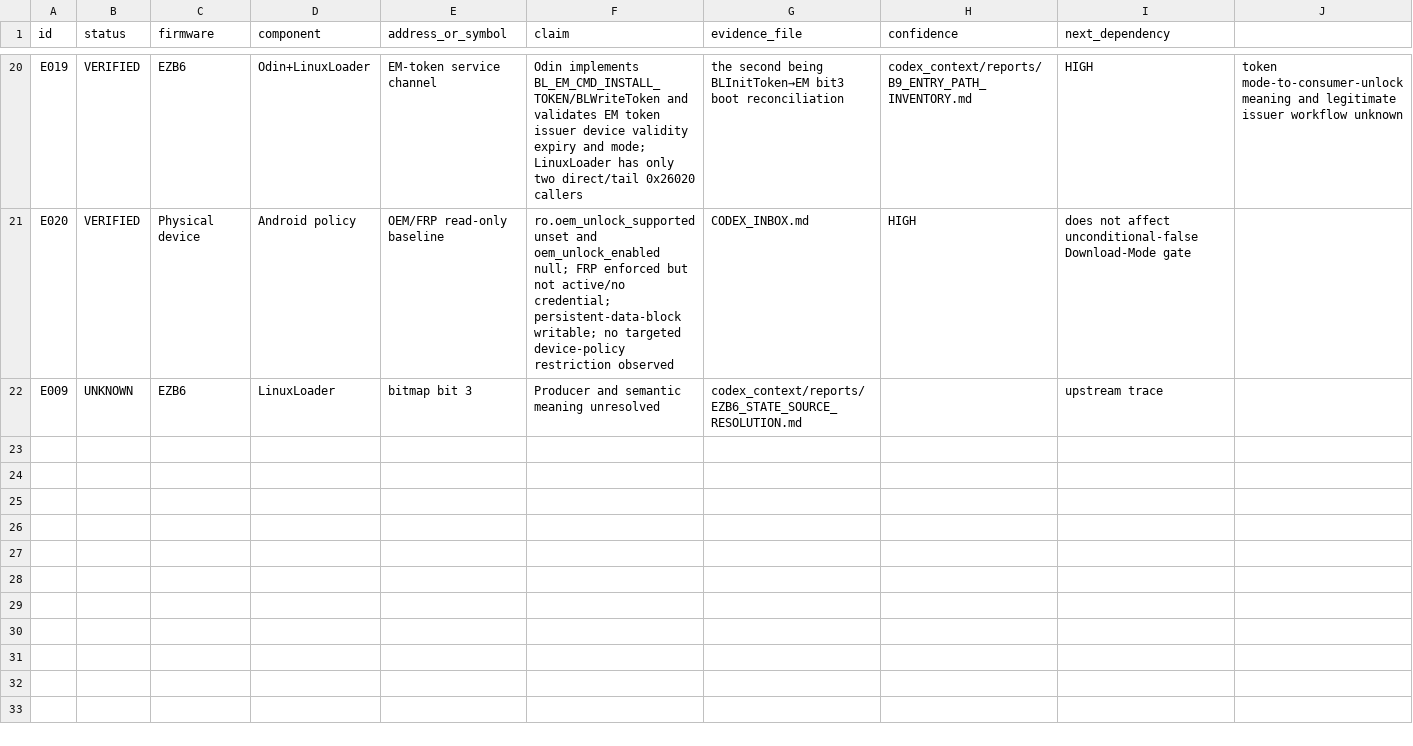
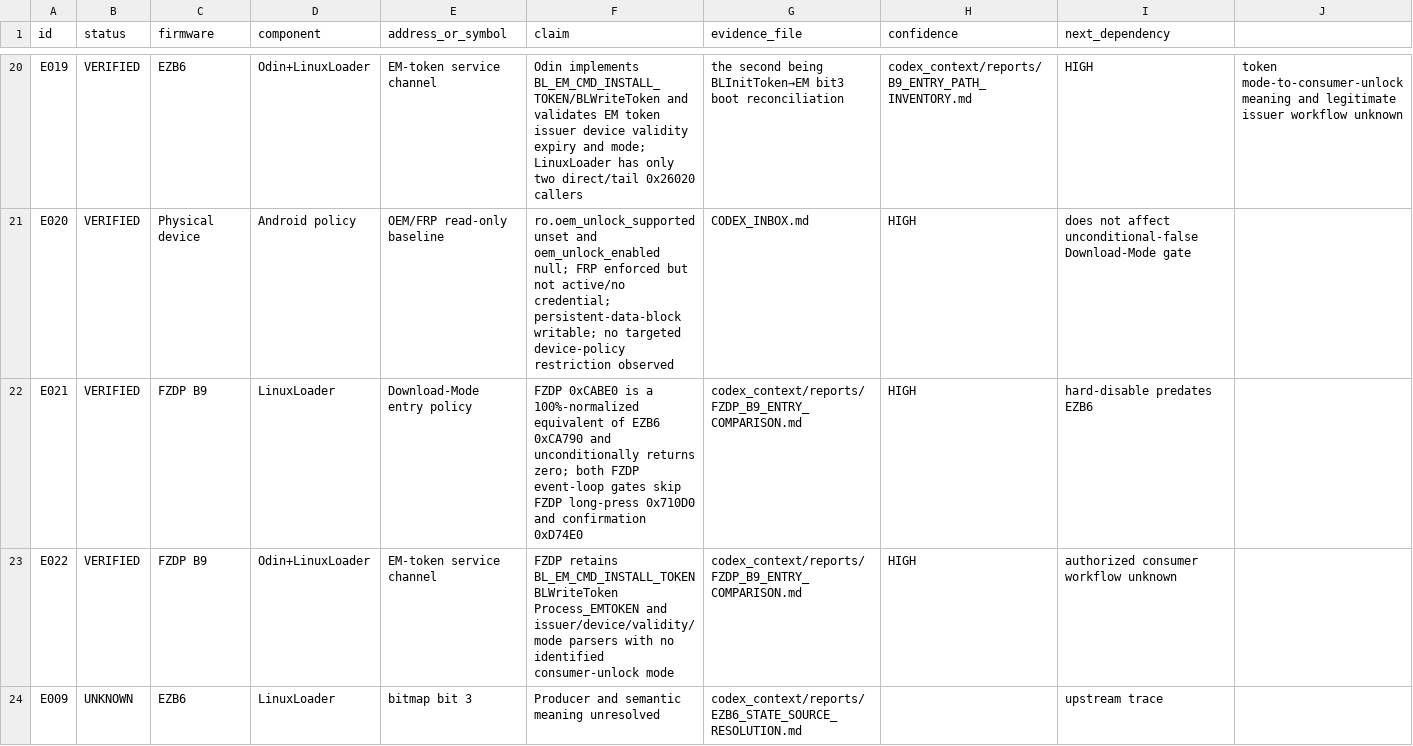
Before and after one commit to ferhatsanli/samroot23, a CSV file: bl_packs/EVIDENCE_LEDGER.csv, drawn as a sheet; only a part is shown, gaps mark what is left out.

Commit message:
Compare FZDP entry policy

```diff
--- a/bl_packs/EVIDENCE_LEDGER.csv
+++ b/bl_packs/EVIDENCE_LEDGER.csv
@@ -21,2 +21,4 @@ E019,VERIFIED,EZB6,Odin+LinuxLoader,EM-token service channel,Odin implements BL_
 E020,VERIFIED,Physical device,Android policy,OEM/FRP read-only baseline,ro.oem_unlock_supported unset and oem_unlock_enabled null; FRP enforced but not active/no credential; persistent-data-block writable; no targeted device-policy restriction observed,CODEX_INBOX.md,HIGH,does not affect unconditional-false Download-Mode gate
+E021,VERIFIED,FZDP B9,LinuxLoader,Download-Mode entry policy,FZDP 0xCABE0 is a 100%-normalized equivalent of EZB6 0xCA790 and unconditionally returns zero; both FZDP event-loop gates skip FZDP long-press 0x710D0 and confirmation 0xD74E0,codex_context/reports/FZDP_B9_ENTRY_COMPARISON.md,HIGH,hard-disable predates EZB6
+E022,VERIFIED,FZDP B9,Odin+LinuxLoader,EM-token service channel,FZDP retains BL_EM_CMD_INSTALL_TOKEN BLWriteToken Process_EMTOKEN and issuer/device/validity/mode parsers with no identified consumer-unlock mode,codex_context/reports/FZDP_B9_ENTRY_COMPARISON.md,HIGH,authorized consumer workflow unknown
 E009,UNKNOWN,EZB6,LinuxLoader,bitmap bit 3,Producer and semantic meaning unresolved,codex_context/reports/EZB6_STATE_SOURCE_RESOLUTION.md,,upstream trace
```
Also changed, not shown: 12 other files.
